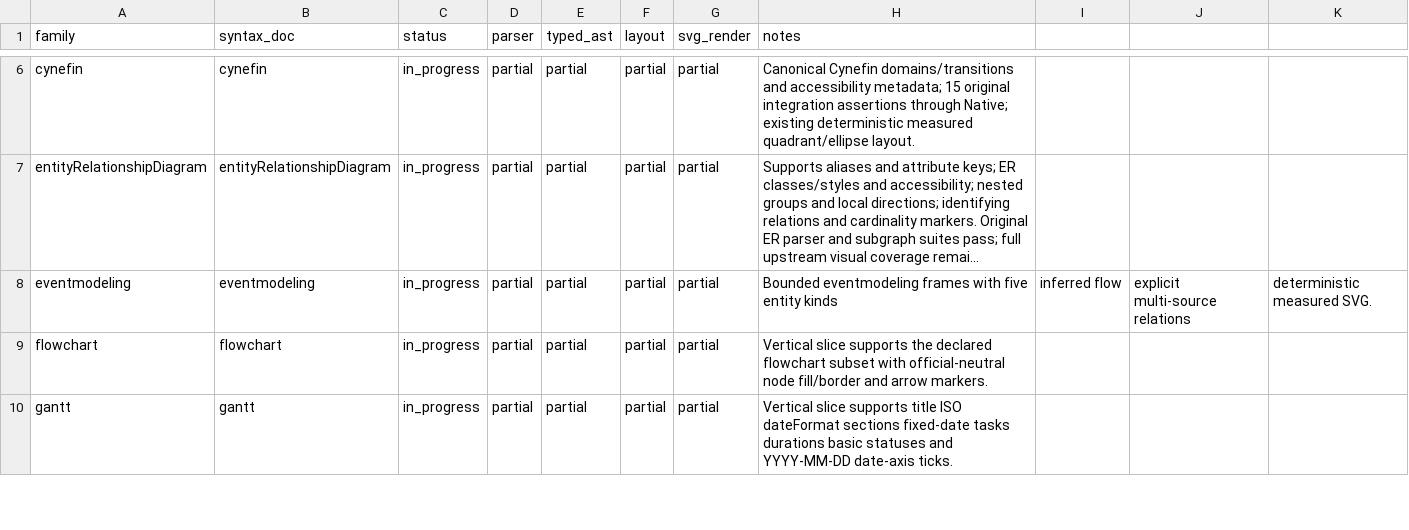
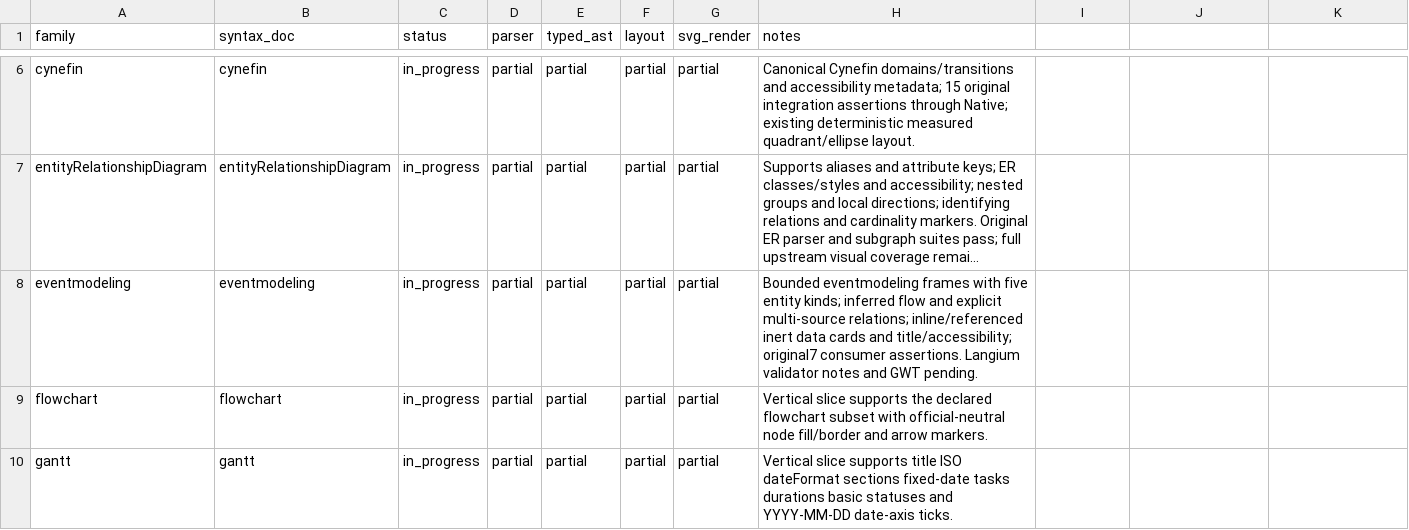
Before and after one commit to botiverse/mermaid-native, a CSV file: compatibility/diagram-families.csv, drawn as a sheet; only a part is shown, gaps mark what is left out; long unchanged cells end in …; the diff names each change by its address in the sheet, - before the commit and + after, or states it on an @@ line.

Commit message:
feat(eventmodeling): retain and render inline and referenced data

```diff
--- a/compatibility/diagram-families.csv
+++ b/compatibility/diagram-families.csv
-H8 (notes): …five entity kinds
+H8 (notes): …five entity kinds; inferred flow and explicit multi-source relations; inline/referenced inert data cards and title/accessibility; original7 consumer assertions. Langium validator notes and GWT pending.
-I8: inferred flow
+I8: (empty)
-J8: explicit multi-source relations
+J8: (empty)
-K8: deterministic measured SVG.
+K8: (empty)
```
Also changed, not shown: 10 other files.
